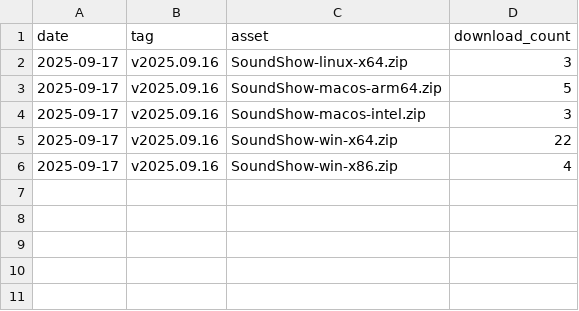
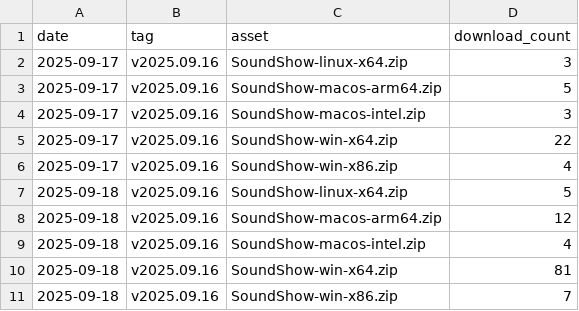
Before and after one commit to soundshow-app/soundshow-downloads, a CSV file: stats/soundshow-downloads.csv, drawn as a sheet; the diff names each change by its address in the sheet, - before the commit and + after, or states it on an @@ line.

```diff
--- a/stats/soundshow-downloads.csv
+++ b/stats/soundshow-downloads.csv
+row 7: 2025-09-18 | v2025.09.16 | SoundShow-linux-x64.zip | 5
+row 8: 2025-09-18 | v2025.09.16 | SoundShow-macos-arm64.zip | 12
+row 9: 2025-09-18 | v2025.09.16 | SoundShow-macos-intel.zip | 4
+row 10: 2025-09-18 | v2025.09.16 | SoundShow-win-x64.zip | 81
+row 11: 2025-09-18 | v2025.09.16 | SoundShow-win-x86.zip | 7
```
